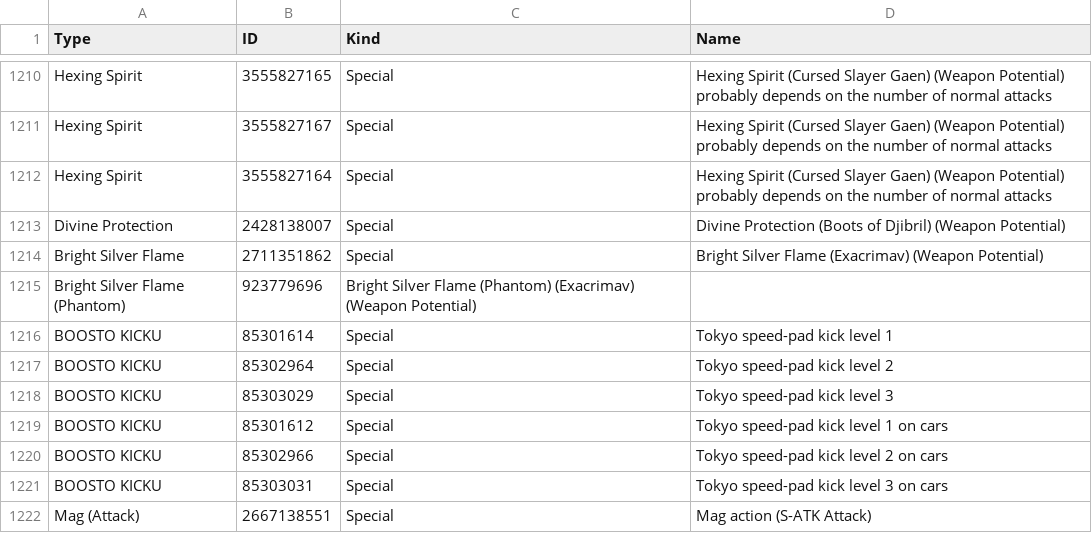
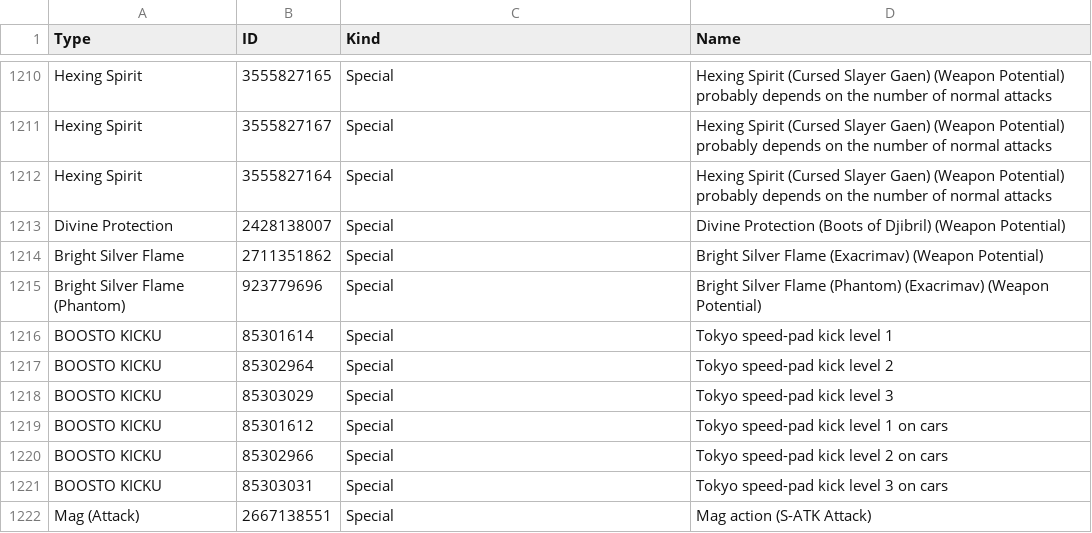
Before and after one commit to VariantXYZ/PSO2ACT, a CSV file: PSO2ACT/skills.csv, drawn as a sheet; only a part is shown, gaps mark what is left out.

Commit message:
oops

```diff
--- a/PSO2ACT/skills.csv
+++ b/PSO2ACT/skills.csv
@@ -1214,3 +1214,3 @@ Divine Protection,2428138007,Special,Divine Protection (Boots of Djibril) (Weapo
 Bright Silver Flame,2711351862,Special,Bright Silver Flame (Exacrimav) (Weapon Potential)
-Bright Silver Flame (Phantom),923779696,Bright Silver Flame (Phantom) (Exacrimav) (Weapon Potential)
+Bright Silver Flame (Phantom),923779696,Special,Bright Silver Flame (Phantom) (Exacrimav) (Weapon Potential)
 BOOSTO KICKU,85301614,Special,Tokyo speed-pad kick level 1
```
